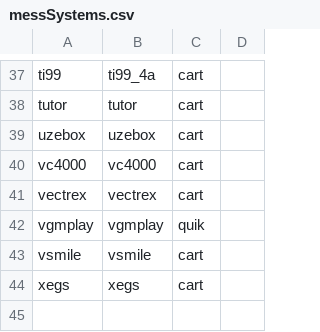
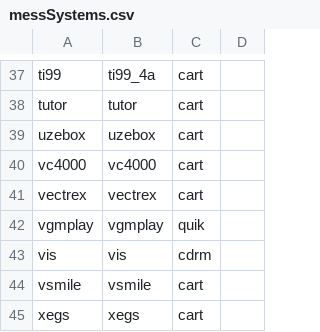
Before and after one commit to batocera-linux/batocera.linux, a CSV file: package/batocera/core/batocera-configgen/data/mame/messSystems.csv, drawn as a sheet; only a part is shown, gaps mark what is left out.

Commit message:
vis: move from hardcoded basic system to standard MESS definition
Add VIS to messSystems.csv, remove hardcoded special case from
libretroMAMEConfig.py, and enable standalone MAME emulator in
es_systems.yml.

```diff
--- a/package/batocera/core/batocera-configgen/data/mame/messSystems.csv
+++ b/package/batocera/core/batocera-configgen/data/mame/messSystems.csv
@@ -42,2 +42,3 @@ vectrex;vectrex;cart;
 vgmplay;vgmplay;quik;
+vis;vis;cdrm;
 vsmile;vsmile;cart;
```
Also changed, not shown: 2 other files.
